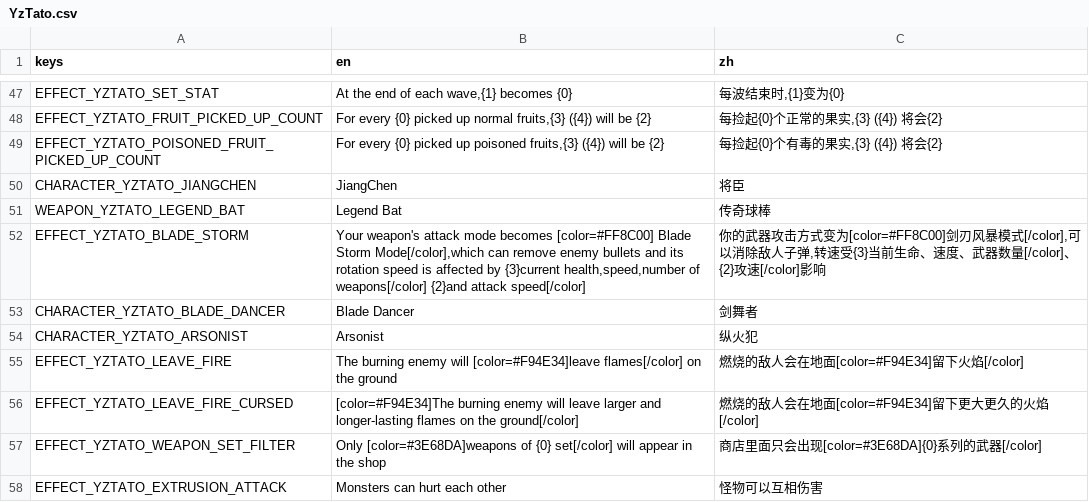
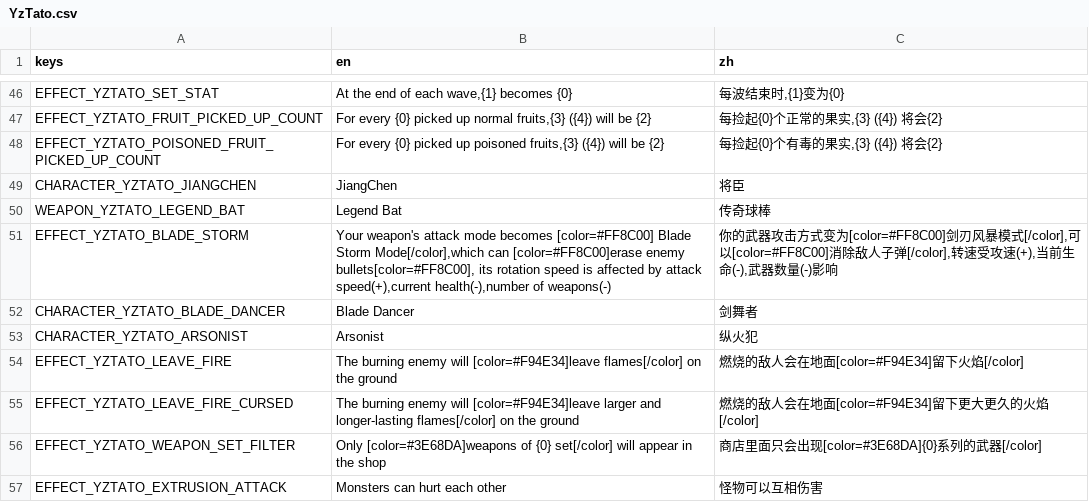
Before and after one commit to CYoJkoY/Yoko-YzTato, a CSV file: translations/YzTato.csv, drawn as a sheet; only a part is shown, gaps mark what is left out; the diff covers the shown part only.

```diff
--- a/translations/YzTato.csv
+++ b/translations/YzTato.csv
@@ -53,3 +54,3 @@ CHARACTER_YZTATO_JIANGCHEN,JiangChen,将臣
 WEAPON_YZTATO_LEGEND_BAT,Legend Bat,传奇球棒
-EFFECT_YZTATO_BLADE_STORM,"Your weapon's attack mode becomes [color=#FF8C00] Blade Storm Mode[/color],which can remove enemy bullets and its rotation speed is affected by {3}current health,speed,number of weapons[/color] {2}and attack speed[/color]","你的武器攻击方式变为[color=#FF8C00]剑刃风暴模式[/color],可以消除敌人子弹,转速受{3}当前生命、速度、武器数量[/color]、{2}攻速[/color]影响"
+EFFECT_YZTATO_BLADE_STORM,"Your weapon's attack mode becomes [color=#FF8C00] Blade Storm Mode[/color],which can [color=#FF8C00]erase enemy bullets[color=#FF8C00], its rotation speed is affected by attack speed(+),current health(-),number of weapons(-)","你的武器攻击方式变为[color=#FF8C00]剑刃风暴模式[/color],可以[color=#FF8C00]消除敌人子弹[/color],转速受攻速(+),当前生命(-),武器数量(-)影响"
 CHARACTER_YZTATO_BLADE_DANCER,Blade Dancer,剑舞者
@@ -57,3 +58,3 @@ CHARACTER_YZTATO_ARSONIST,Arsonist,纵火犯
 EFFECT_YZTATO_LEAVE_FIRE,The burning enemy will [color=#F94E34]leave flames[/color] on the ground,燃烧的敌人会在地面[color=#F94E34]留下火焰[/color]
-EFFECT_YZTATO_LEAVE_FIRE_CURSED,[color=#F94E34]The burning enemy will leave larger and longer-lasting flames on the ground[/color],燃烧的敌人会在地面[color=#F94E34]留下更大更久的火焰[/color]
+EFFECT_YZTATO_LEAVE_FIRE_CURSED,The burning enemy will [color=#F94E34]leave larger and longer-lasting flames[/color] on the ground,燃烧的敌人会在地面[color=#F94E34]留下更大更久的火焰[/color]
 EFFECT_YZTATO_WEAPON_SET_FILTER,Only [color=#3E68DA]weapons of {0} set[/color] will appear in the shop,商店里面只会出现[color=#3E68DA]{0}系列的武器[/color]
```
Also changed, not shown: 1 removed row and 13 edited cells elsewhere in this file, 31 other files.
